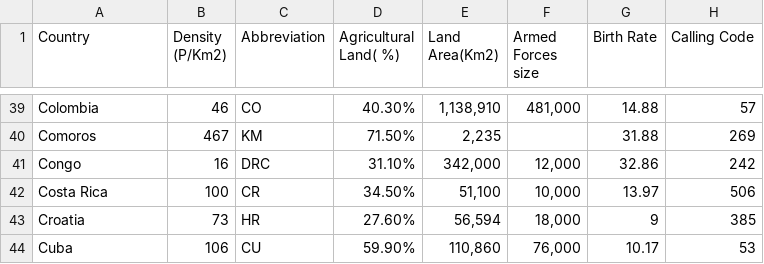
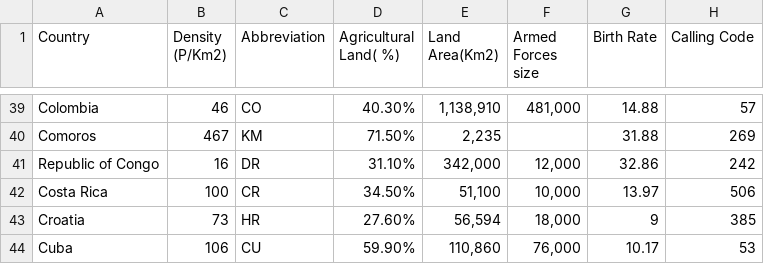
Before and after one commit to KaiYuanTeh/FIT3179hw9, a CSV file: world-data-2023(1).csv, drawn as a sheet; only a part is shown, gaps mark what is left out; the diff names each change by its address in the sheet, - before the commit and + after, or states it on an @@ line.

Commit message:
Update world-data-2023(1).csv

```diff
--- a/world-data-2023(1).csv
+++ b/world-data-2023(1).csv
-A41 (Country): Congo
+A41 (Country): Republic of Congo
-C41 (Abbreviation): DRC
+C41 (Abbreviation): DR
```
